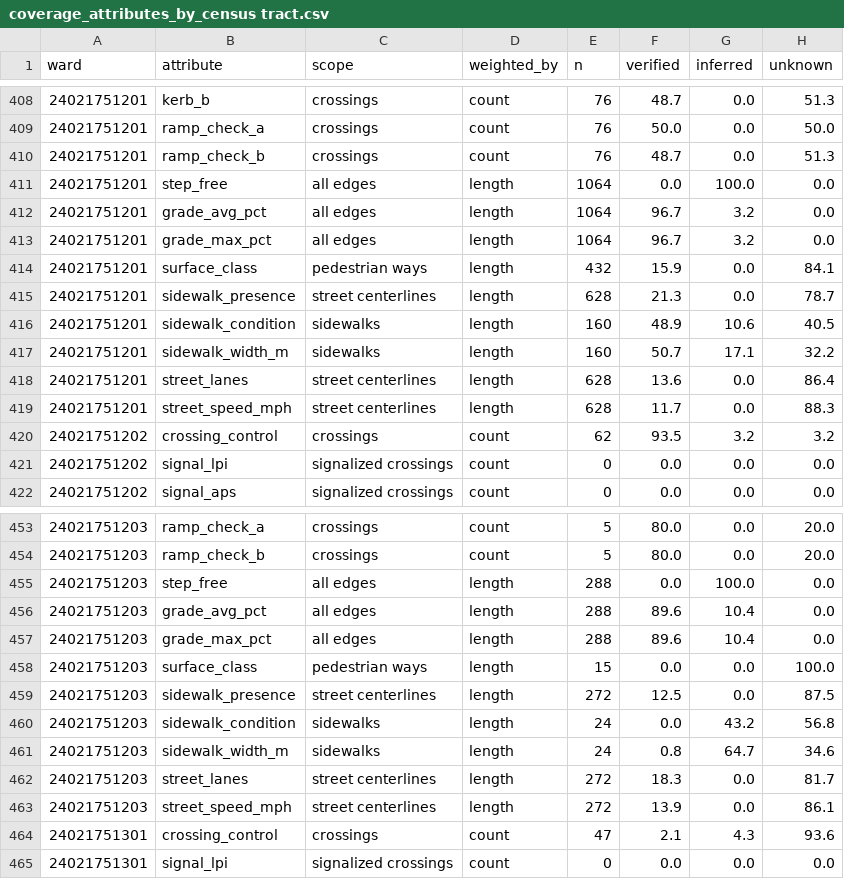
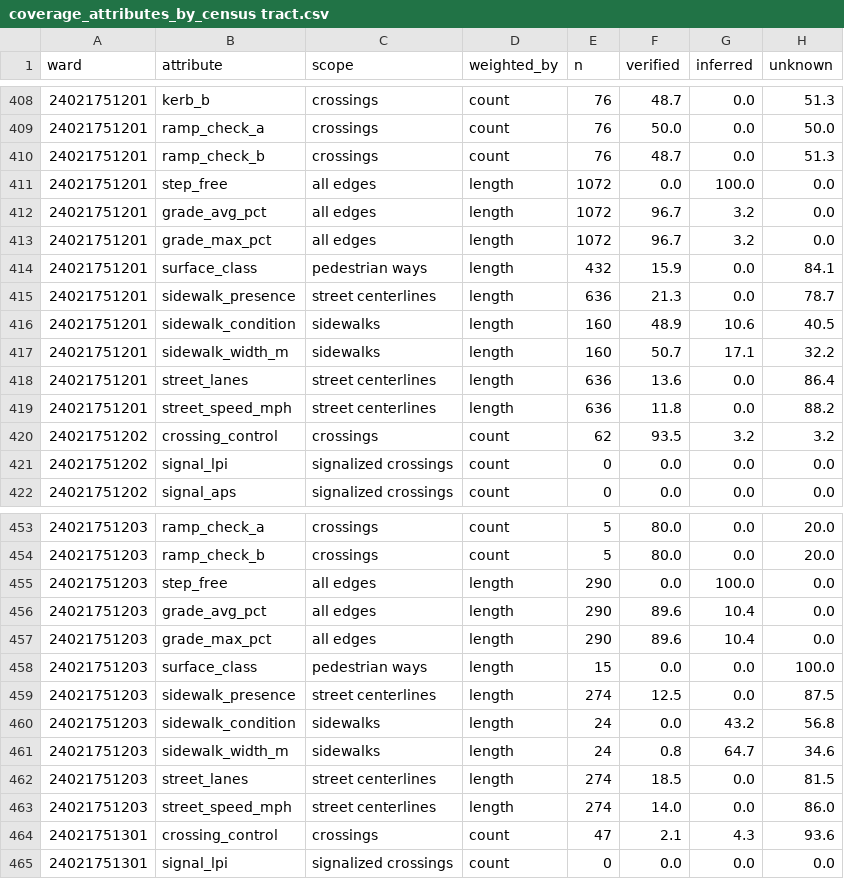
Before and after one commit to achalla18/PathFinder, a CSV file: reports/frederick/phase0/coverage_attributes_by_census tract.csv, drawn as a sheet; only a part is shown, gaps mark what is left out; the diff covers the shown part only.

```diff
--- a/reports/frederick/phase0/coverage_attributes_by_census tract.csv
+++ b/reports/frederick/phase0/coverage_attributes_by_census tract.csv
@@ -410,11 +410,11 @@ ward,attribute,scope,weighted_by,n,verified,inferred,unknown
 24021751201,ramp_check_b,crossings,count,76,48.7,0.0,51.3
-24021751201,step_free,all edges,length,1064,0.0,100.0,0.0
-24021751201,grade_avg_pct,all edges,length,1064,96.7,3.2,0.0
-24021751201,grade_max_pct,all edges,length,1064,96.7,3.2,0.0
+24021751201,step_free,all edges,length,1072,0.0,100.0,0.0
+24021751201,grade_avg_pct,all edges,length,1072,96.7,3.2,0.0
+24021751201,grade_max_pct,all edges,length,1072,96.7,3.2,0.0
 24021751201,surface_class,pedestrian ways,length,432,15.9,0.0,84.1
-24021751201,sidewalk_presence,street centerlines,length,628,21.3,0.0,78.7
+24021751201,sidewalk_presence,street centerlines,length,636,21.3,0.0,78.7
 24021751201,sidewalk_condition,sidewalks,length,160,48.9,10.6,40.5
 24021751201,sidewalk_width_m,sidewalks,length,160,50.7,17.1,32.2
-24021751201,street_lanes,street centerlines,length,628,13.6,0.0,86.4
-24021751201,street_speed_mph,street centerlines,length,628,11.7,0.0,88.3
+24021751201,street_lanes,street centerlines,length,636,13.6,0.0,86.4
+24021751201,street_speed_mph,street centerlines,length,636,11.8,0.0,88.2
 24021751202,crossing_control,crossings,count,62,93.5,3.2,3.2
@@ -454,11 +454,11 @@ ward,attribute,scope,weighted_by,n,verified,inferred,unknown
 24021751203,ramp_check_b,crossings,count,5,80.0,0.0,20.0
-24021751203,step_free,all edges,length,288,0.0,100.0,0.0
-24021751203,grade_avg_pct,all edges,length,288,89.6,10.4,0.0
-24021751203,grade_max_pct,all edges,length,288,89.6,10.4,0.0
+24021751203,step_free,all edges,length,290,0.0,100.0,0.0
+24021751203,grade_avg_pct,all edges,length,290,89.6,10.4,0.0
+24021751203,grade_max_pct,all edges,length,290,89.6,10.4,0.0
 24021751203,surface_class,pedestrian ways,length,15,0.0,0.0,100.0
-24021751203,sidewalk_presence,street centerlines,length,272,12.5,0.0,87.5
+24021751203,sidewalk_presence,street centerlines,length,274,12.5,0.0,87.5
 24021751203,sidewalk_condition,sidewalks,length,24,0.0,43.2,56.8
 24021751203,sidewalk_width_m,sidewalks,length,24,0.8,64.7,34.6
-24021751203,street_lanes,street centerlines,length,272,18.3,0.0,81.7
-24021751203,street_speed_mph,street centerlines,length,272,13.9,0.0,86.1
+24021751203,street_lanes,street centerlines,length,274,18.5,0.0,81.5
+24021751203,street_speed_mph,street centerlines,length,274,14.0,0.0,86.0
 24021751301,crossing_control,crossings,count,47,2.1,4.3,93.6
```
Also changed, not shown: 6 edited cells elsewhere in this file, reports/frederick/barriers/barriers_by_tract.csv, reports/frederick/blocked/blocked_trips.csv, 39 other files.
